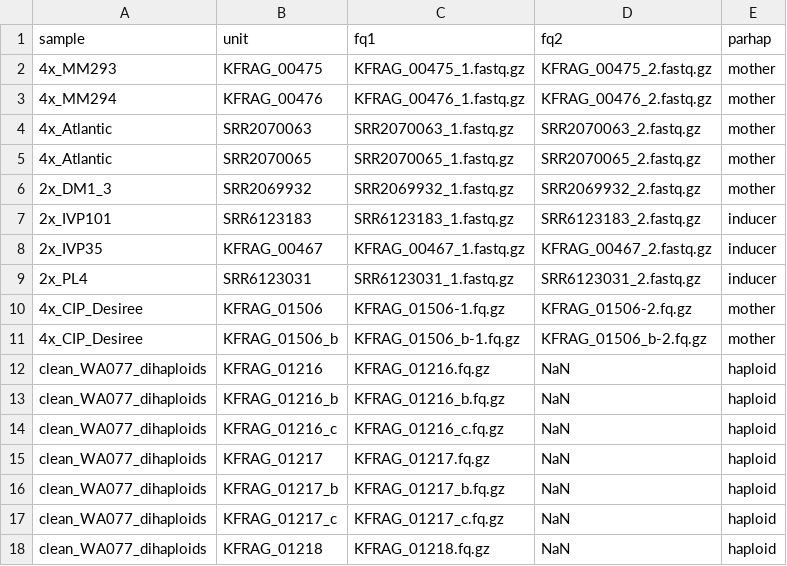
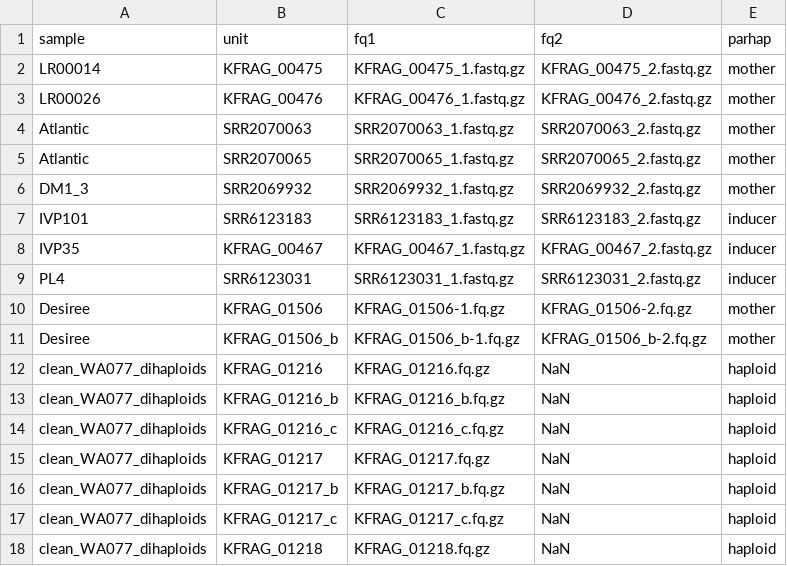
Before and after one commit to kramundson/MM_manuscript, a TSV file: 3_dihaploid_sub_test/units.tsv, drawn as a sheet; only a part is shown.

Commit message:
dosage analysis done; hands off clean WA077 dihaploids to 3_dihaploid_sub_test

```diff
--- a/3_dihaploid_sub_test/units.tsv
+++ b/3_dihaploid_sub_test/units.tsv
@@ -1,12 +1,12 @@
 sample	unit	fq1	fq2	parhap
-4x_MM293	KFRAG_00475	KFRAG_00475_1.fastq.gz	KFRAG_00475_2.fastq.gz	mother
-4x_MM294	KFRAG_00476	KFRAG_00476_1.fastq.gz	KFRAG_00476_2.fastq.gz	mother
-4x_Atlantic	SRR2070063	SRR2070063_1.fastq.gz	SRR2070063_2.fastq.gz	mother
-4x_Atlantic	SRR2070065	SRR2070065_1.fastq.gz	SRR2070065_2.fastq.gz	mother
-2x_DM1_3	SRR2069932	SRR2069932_1.fastq.gz	SRR2069932_2.fastq.gz	mother
-2x_IVP101	SRR6123183	SRR6123183_1.fastq.gz	SRR6123183_2.fastq.gz	inducer
-2x_IVP35	KFRAG_00467	KFRAG_00467_1.fastq.gz	KFRAG_00467_2.fastq.gz	inducer
-2x_PL4	SRR6123031	SRR6123031_1.fastq.gz	SRR6123031_2.fastq.gz	inducer
-4x_CIP_Desiree	KFRAG_01506	KFRAG_01506-1.fq.gz	KFRAG_01506-2.fq.gz	mother
-4x_CIP_Desiree	KFRAG_01506_b	KFRAG_01506_b-1.fq.gz	KFRAG_01506_b-2.fq.gz	mother
+LR00014	KFRAG_00475	KFRAG_00475_1.fastq.gz	KFRAG_00475_2.fastq.gz	mother
+LR00026	KFRAG_00476	KFRAG_00476_1.fastq.gz	KFRAG_00476_2.fastq.gz	mother
+Atlantic	SRR2070063	SRR2070063_1.fastq.gz	SRR2070063_2.fastq.gz	mother
+Atlantic	SRR2070065	SRR2070065_1.fastq.gz	SRR2070065_2.fastq.gz	mother
+DM1_3	SRR2069932	SRR2069932_1.fastq.gz	SRR2069932_2.fastq.gz	mother
+IVP101	SRR6123183	SRR6123183_1.fastq.gz	SRR6123183_2.fastq.gz	inducer
+IVP35	KFRAG_00467	KFRAG_00467_1.fastq.gz	KFRAG_00467_2.fastq.gz	inducer
+PL4	SRR6123031	SRR6123031_1.fastq.gz	SRR6123031_2.fastq.gz	inducer
+Desiree	KFRAG_01506	KFRAG_01506-1.fq.gz	KFRAG_01506-2.fq.gz	mother
+Desiree	KFRAG_01506_b	KFRAG_01506_b-1.fq.gz	KFRAG_01506_b-2.fq.gz	mother
 clean_WA077_dihaploids	KFRAG_01216	KFRAG_01216.fq.gz	NaN	haploid
```
Also changed, not shown: 1 other file.
